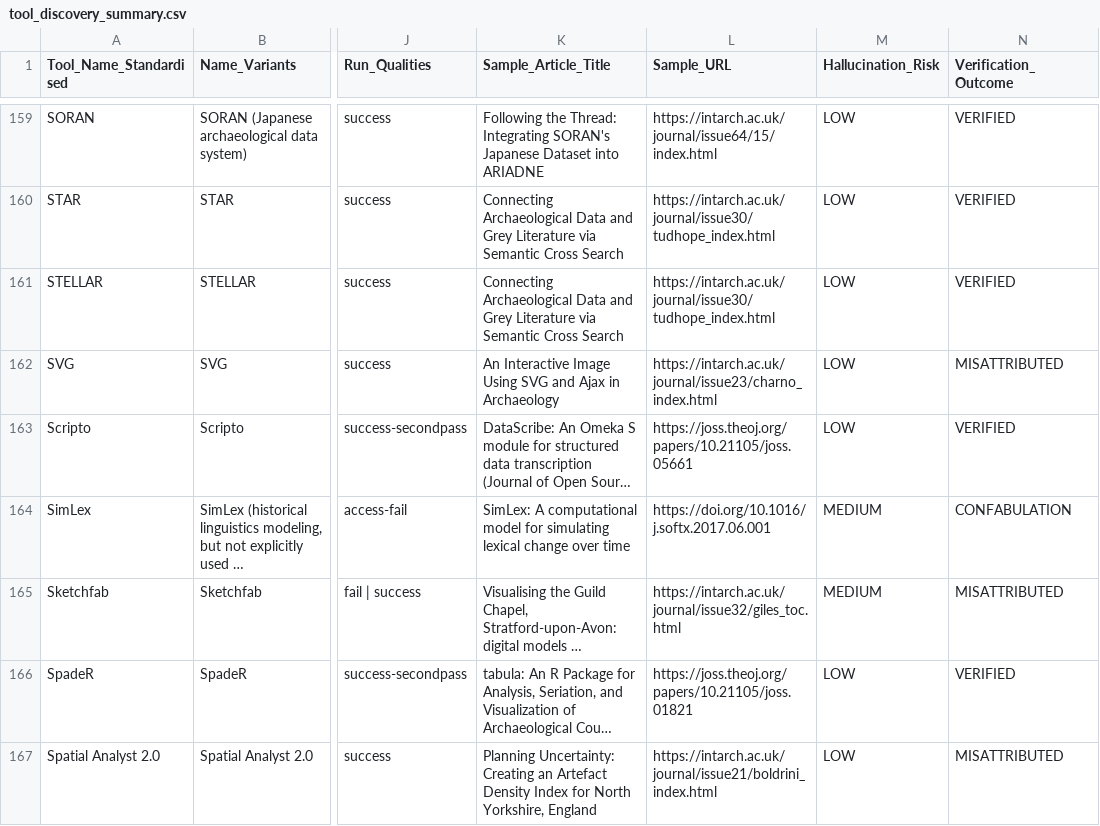
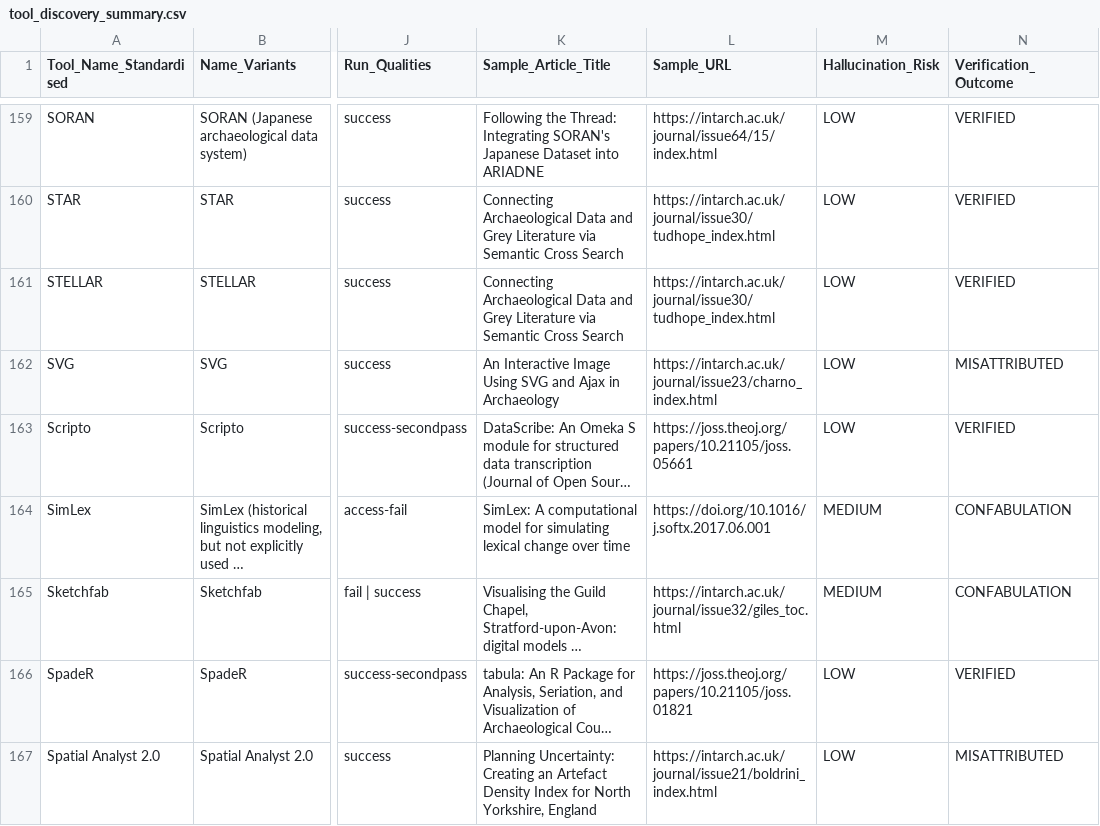
Before and after one commit to saross/theseus-ship, a CSV file: llm-absence-judgement/results-tools/tool_discovery_summary.csv, drawn as a sheet; only a part is shown, gaps mark what is left out; long unchanged cells end in …; the diff names each change by its address in the sheet, - before the commit and + after, or states it on an @@ line.

```diff
--- a/llm-absence-judgement/results-tools/tool_discovery_summary.csv
+++ b/llm-absence-judgement/results-tools/tool_discovery_summary.csv
-N165 (Verification_Outcome): MISATTRIBUTED
+N165 (Verification_Outcome): CONFABULATION
```
Also changed, not shown: llm-absence-judgement/results-tools/tool_discovery_granular.csv, 2 other files.
